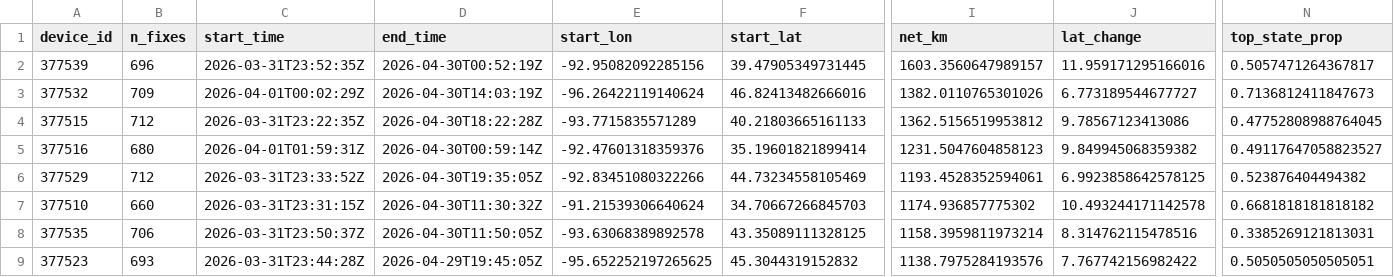
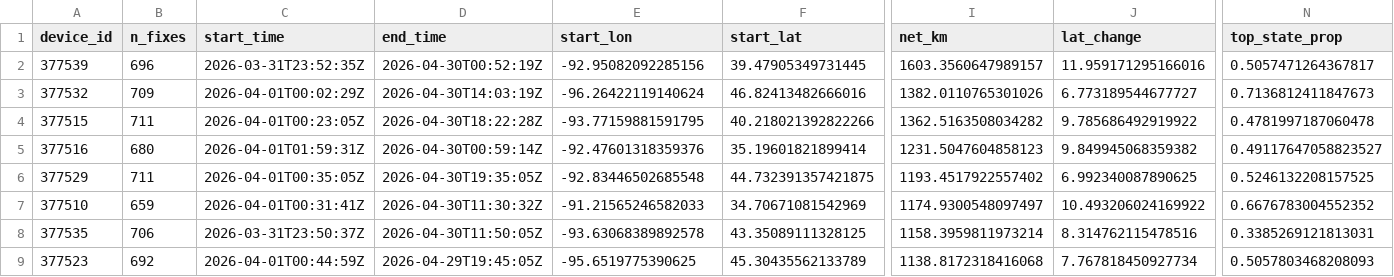
Before and after one commit to askrenr/TransmitterUpdate, a CSV file: docs/device_migration_metrics.csv, drawn as a sheet; only a part is shown, gaps mark what is left out; the diff covers the shown part only; the diff names each change by its address in the sheet, - before the commit and + after, or states it on an @@ line.

```diff
--- a/docs/device_migration_metrics.csv
+++ b/docs/device_migration_metrics.csv
-B4 (n_fixes): 712
+B4 (n_fixes): 711
-C4 (start_time): 2026-03-31T23:22:35Z
+C4 (start_time): 2026-04-01T00:23:05Z
-E4 (start_lon): -93.7715835571289
+E4 (start_lon): -93.77159881591795
-F4 (start_lat): 40.21803665161133
+F4 (start_lat): 40.218021392822266
-I4 (net_km): 1362.5156519953812
+I4 (net_km): 1362.5163508034282
-J4 (lat_change): 9.78567123413086
+J4 (lat_change): 9.785686492919922
-N4 (top_state_prop): 0.47752808988764045
+N4 (top_state_prop): 0.4781997187060478
-B6 (n_fixes): 712
+B6 (n_fixes): 711
-C6 (start_time): 2026-03-31T23:33:52Z
+C6 (start_time): 2026-04-01T00:35:05Z
-E6 (start_lon): -92.83451080322266
+E6 (start_lon): -92.83446502685548
-F6 (start_lat): 44.73234558105469
+F6 (start_lat): 44.732391357421875
-I6 (net_km): 1193.4528352594061
+I6 (net_km): 1193.4517922557402
-J6 (lat_change): 6.9923858642578125
+J6 (lat_change): 6.992340087890625
-N6 (top_state_prop): 0.523876404494382
+N6 (top_state_prop): 0.5246132208157525
-B7 (n_fixes): 660
+B7 (n_fixes): 659
-C7 (start_time): 2026-03-31T23:31:15Z
+C7 (start_time): 2026-04-01T00:31:41Z
-E7 (start_lon): -91.21539306640624
+E7 (start_lon): -91.21565246582033
-F7 (start_lat): 34.70667266845703
+F7 (start_lat): 34.70671081542969
-I7 (net_km): 1174.936857775302
+I7 (net_km): 1174.9300548097497
-J7 (lat_change): 10.493244171142578
+J7 (lat_change): 10.493206024169922
-N7 (top_state_prop): 0.6681818181818182
+N7 (top_state_prop): 0.6676783004552352
-B9 (n_fixes): 693
+B9 (n_fixes): 692
-C9 (start_time): 2026-03-31T23:44:28Z
+C9 (start_time): 2026-04-01T00:44:59Z
-E9 (start_lon): -95.652252197265625
+E9 (start_lon): -95.6519775390625
-F9 (start_lat): 45.3044319152832
+F9 (start_lat): 45.30435562133789
-I9 (net_km): 1138.7975284193576
+I9 (net_km): 1138.8172318416068
-J9 (lat_change): 7.767742156982422
+J9 (lat_change): 7.767818450927734
-N9 (top_state_prop): 0.5050505050505051
+N9 (top_state_prop): 0.5057803468208093
```
Also changed, not shown: 161 edited cells elsewhere in this file, docs/device_state_province.csv, docs/state_province_proportions.csv, 3 other files.
